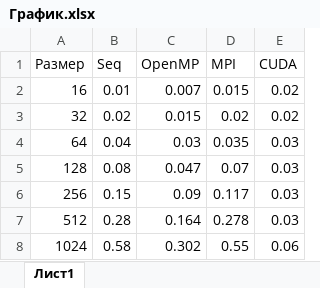
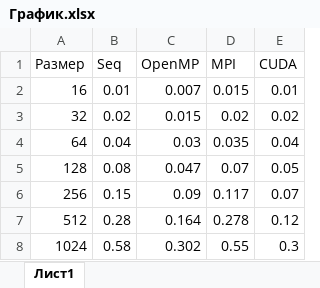
Before and after one commit to Svalkash/HST-1, an Excel workbook: График.xlsx, sheet Лист1, drawn as a sheet; values as stored, in another font and other column widths than the file's, no borders; charts and pictures not drawn; the diff names each change by its address in the sheet, - before the commit and + after, or states it on an @@ line.

```diff
--- a/График.xlsx (sheet Лист1)
+++ b/График.xlsx (sheet Лист1)
-E2 (CUDA): 0.02
+E2 (CUDA): 0.01
-E4 (CUDA): 0.03
+E4 (CUDA): 0.04
-E5 (CUDA): 0.03
+E5 (CUDA): 0.05
-E6 (CUDA): 0.03
+E6 (CUDA): 0.07
-E7 (CUDA): 0.03
+E7 (CUDA): 0.12
-E8 (CUDA): 0.06
+E8 (CUDA): 0.3
```
Also changed, not shown: charts or pictures, 1 other file.
